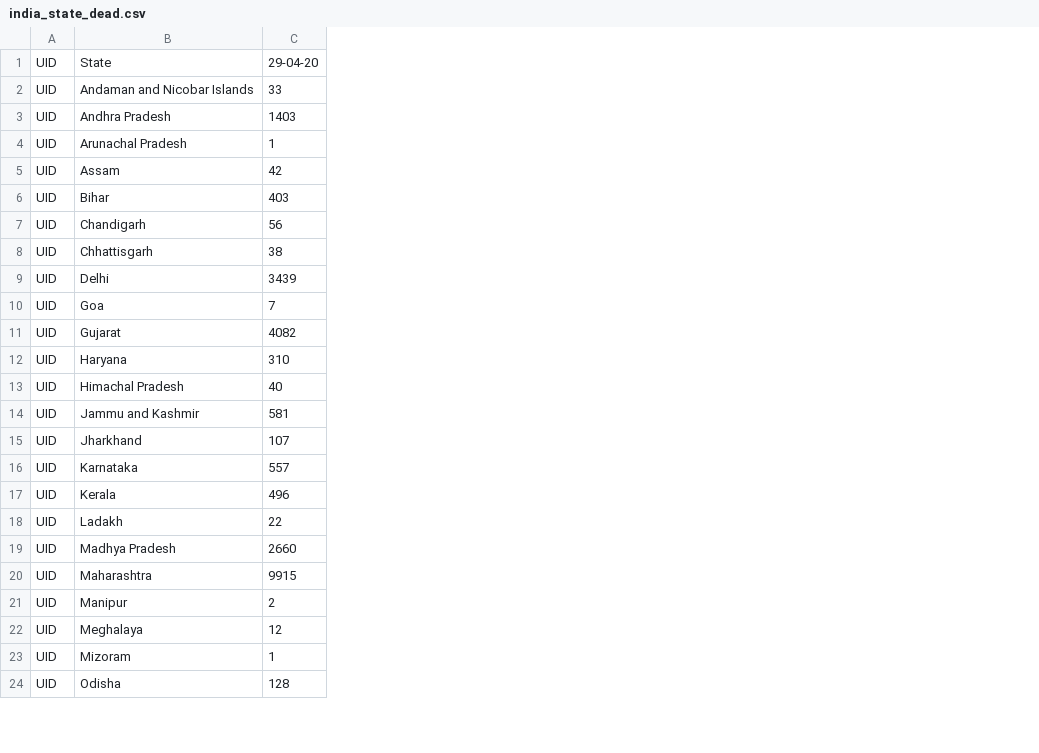
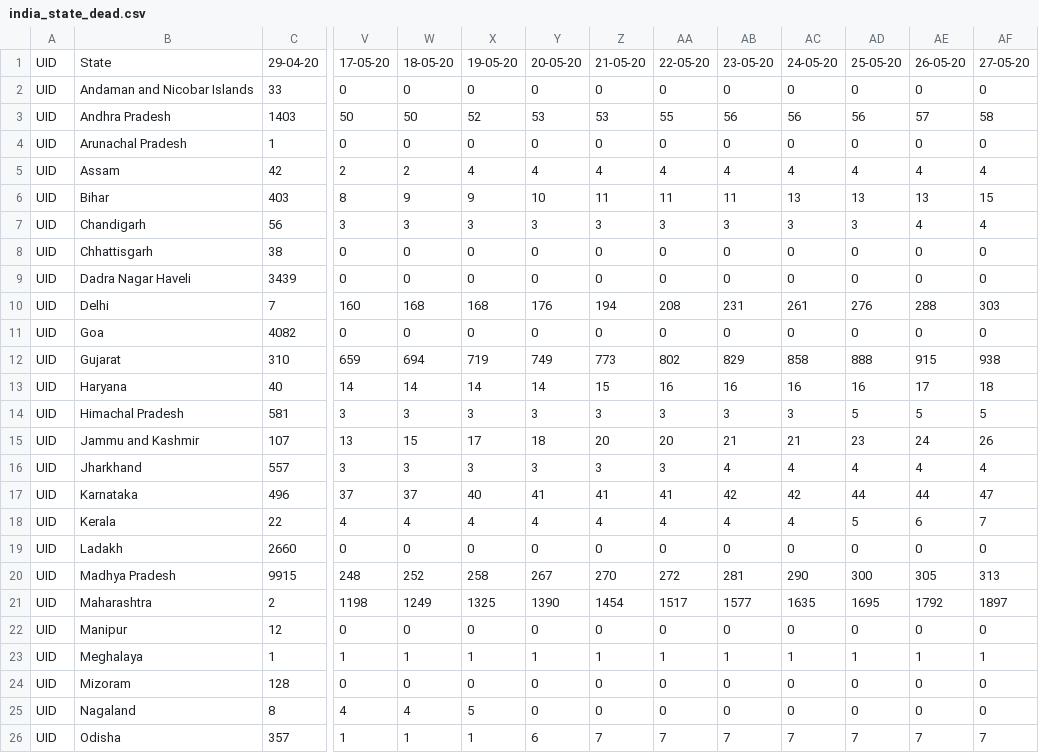
Before and after one commit to Riju24/India_covid_data, a CSV file: covid_india/india_state_dead.csv, drawn as a sheet; only a part is shown, gaps mark what is left out; addresses are those after the commit; rows hold the shown columns only; the diff covers the shown part only; the diff names each change by its address in the sheet, - before the commit and + after, or states it on an @@ line.

```diff
--- a/covid_india/india_state_dead.csv
+++ b/covid_india/india_state_dead.csv
+column V, rows 1-8: 17-05-20 | 0 | 50 | 0 | 2 | 8 | 3 | 0; rows 10-25: 160 | 0 | 659 | 14 | 3 | 13 | 3 | 37 | 4 | 0 | 248 | 1198 | 0 | 1 | 0 | 4
+column W, rows 1-8: 18-05-20 | 0 | 50 | 0 | 2 | 9 | 3 | 0; rows 10-25: 168 | 0 | 694 | 14 | 3 | 15 | 3 | 37 | 4 | 0 | 252 | 1249 | 0 | 1 | 0 | 4
+column X, rows 1-8: 19-05-20 | 0 | 52 | 0 | 4 | 9 | 3 | 0; rows 10-25: 168 | 0 | 719 | 14 | 3 | 17 | 3 | 40 | 4 | 0 | 258 | 1325 | 0 | 1 | 0 | 5
+column Y, rows 1-8: 20-05-20 | 0 | 53 | 0 | 4 | 10 | 3 | 0; rows 10-25: 176 | 0 | 749 | 14 | 3 | 18 | 3 | 41 | 4 | 0 | 267 | 1390 | 0 | 1 | 0 | 0
+column Z, rows 1-8: 21-05-20 | 0 | 53 | 0 | 4 | 11 | 3 | 0; rows 10-25: 194 | 0 | 773 | 15 | 3 | 20 | 3 | 41 | 4 | 0 | 270 | 1454 | 0 | 1 | 0 | 0
+column AA, rows 1-8: 22-05-20 | 0 | 55 | 0 | 4 | 11 | 3 | 0; rows 10-25: 208 | 0 | 802 | 16 | 3 | 20 | 3 | 41 | 4 | 0 | 272 | 1517 | 0 | 1 | 0 | 0
+column AB, rows 1-8: 23-05-20 | 0 | 56 | 0 | 4 | 11 | 3 | 0; rows 10-25: 231 | 0 | 829 | 16 | 3 | 21 | 4 | 42 | 4 | 0 | 281 | 1577 | 0 | 1 | 0 | 0
+column AC, rows 1-8: 24-05-20 | 0 | 56 | 0 | 4 | 13 | 3 | 0; rows 10-25: 261 | 0 | 858 | 16 | 3 | 21 | 4 | 42 | 4 | 0 | 290 | 1635 | 0 | 1 | 0 | 0
+column AD, rows 1-8: 25-05-20 | 0 | 56 | 0 | 4 | 13 | 3 | 0; rows 10-25: 276 | 0 | 888 | 16 | 5 | 23 | 4 | 44 | 5 | 0 | 300 | 1695 | 0 | 1 | 0 | 0
+column AE, rows 1-8: 26-05-20 | 0 | 57 | 0 | 4 | 13 | 4 | 0; rows 10-25: 288 | 0 | 915 | 17 | 5 | 24 | 4 | 44 | 6 | 0 | 305 | 1792 | 0 | 1 | 0 | 0
+column AF, rows 1-8: 27-05-20 | 0 | 58 | 0 | 4 | 15 | 4 | 0; rows 10-25: 303 | 0 | 938 | 18 | 5 | 26 | 4 | 47 | 7 | 0 | 313 | 1897 | 0 | 1 | 0 | 0
+row 9: UID | Dadra Nagar Haveli | 3439 | 0 | 0 | 0 | 0 | 0 | 0 | 0 | 0 | 0 | 0 | 0
-C10: 3439
+C10: 7
-C11: 7
+C11: 4082
-C12: 4082
+C12: 310
-C13: 310
+C13: 40
-C14: 40
+C14: 581
-C15: 581
+C15: 107
-C16: 107
+C16: 557
-C17: 557
+C17: 496
-C18: 496
+C18: 22
-C19: 22
+C19: 2660
-C20: 2660
+C20: 9915
-C21: 9915
+C21: 2
-C22: 2
+C22: 12
-C23: 12
+C23: 1
-C24: 1
+C24: 128
-B25: Odisha
+B25: Nagaland
-C25: 128
+C25: 8
+row 26: UID | Odisha | 357 | 1 | 1 | 1 | 6 | 7 | 7 | 7 | 7 | 7 | 7 | 7
```
Also changed, not shown: 1 added row, 2 added columns and 14 edited cells elsewhere in this file, covid_india/india_state_confirmed.csv, covid_india/india_state_recovered.csv.
